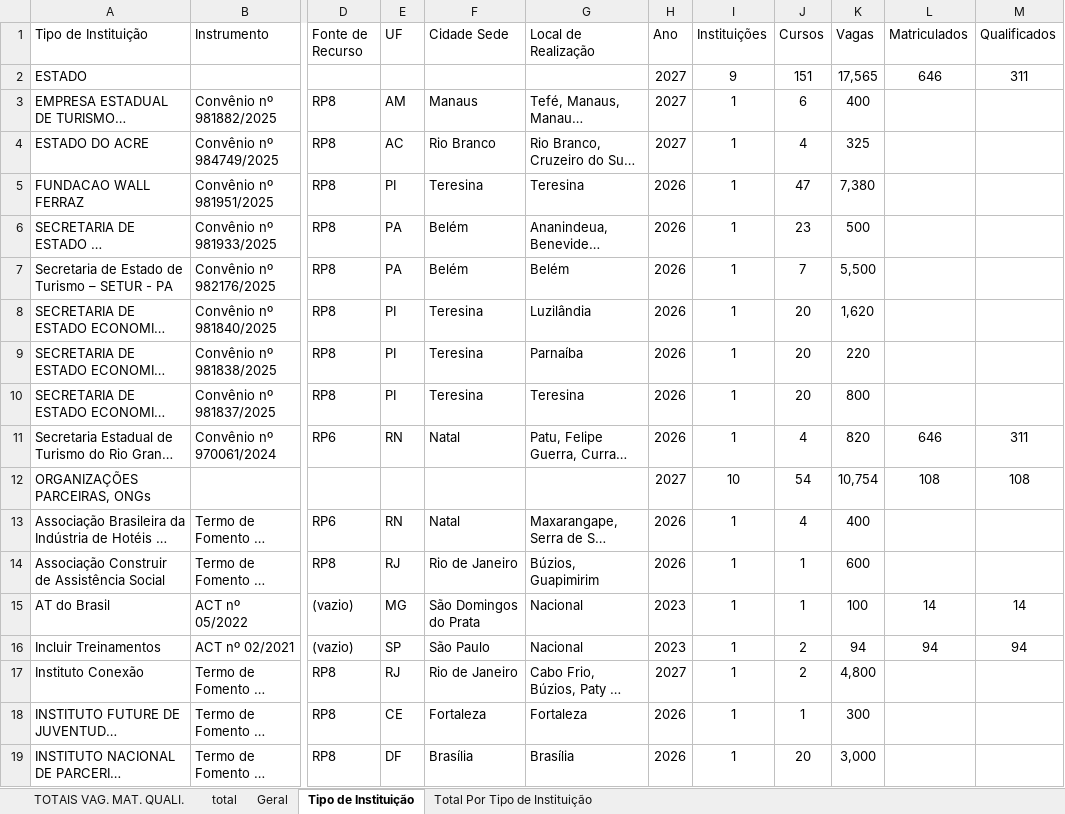
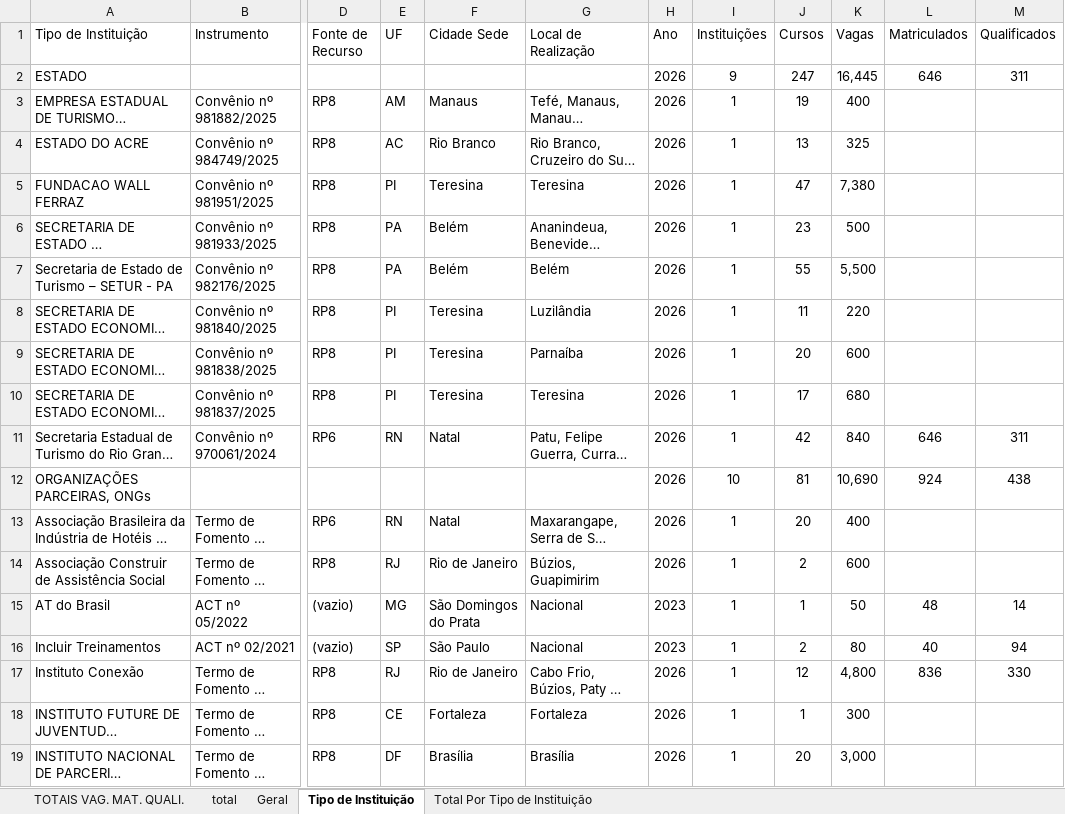
Before and after one commit to ronaldysantoss10-jpg/painel-turismo, an Excel workbook: Relatorio_Geral.xlsx, sheet Tipo de Instituição, drawn as a sheet; only a part is shown, gaps mark what is left out; long unchanged cells end in …; values as stored, in another font and other column widths than the file's, no borders; the diff covers the shown part only; the diff names each change by its address in the sheet, - before the commit and + after, or states it on an @@ line.

Commit message:
Add files via upload

```diff
--- a/Relatorio_Geral.xlsx (sheet Tipo de Instituição)
+++ b/Relatorio_Geral.xlsx (sheet Tipo de Instituição)
-H2:H4 (Ano): 2027
+H2:H4 (Ano): 2026
-J2 (Cursos): 151
+J2 (Cursos): 247
-K2 (Vagas): 17,565
+K2 (Vagas): 16,445
-J3 (Cursos): 6
+J3 (Cursos): 19
-J4 (Cursos): 4
+J4 (Cursos): 13
-J7 (Cursos): 7
+J7 (Cursos): 55
-J8 (Cursos): 20
+J8 (Cursos): 11
-K8 (Vagas): 1,620
+K8 (Vagas): 220
-K9 (Vagas): 220
+K9 (Vagas): 600
-J10 (Cursos): 20
+J10 (Cursos): 17
-K10 (Vagas): 800
+K10 (Vagas): 680
-J11 (Cursos): 4
+J11 (Cursos): 42
-K11 (Vagas): 820
+K11 (Vagas): 840
-H12 (Ano): 2027
+H12 (Ano): 2026
-J12 (Cursos): 54
+J12 (Cursos): 81
-K12 (Vagas): 10,754
+K12 (Vagas): 10,690
-L12 (Matriculados): 108
+L12 (Matriculados): 924
-M12 (Qualificados): 108
+M12 (Qualificados): 438
-J13 (Cursos): 4
+J13 (Cursos): 20
-J14 (Cursos): 1
+J14 (Cursos): 2
-K15 (Vagas): 100
+K15 (Vagas): 50
-L15 (Matriculados): 14
+L15 (Matriculados): 48
-K16 (Vagas): 94
+K16 (Vagas): 80
-L16 (Matriculados): 94
+L16 (Matriculados): 40
-H17 (Ano): 2027
+H17 (Ano): 2026
-J17 (Cursos): 2
+J17 (Cursos): 12
-L17 (Matriculados): (empty)
+L17 (Matriculados): 836
-M17 (Qualificados): (empty)
+M17 (Qualificados): 330
```
Also changed, not shown: 14 edited cells elsewhere in this sheet, sheet total, sheet Geral, sheet Total Por Tipo de Instituição, sheet TOTAIS VAG. MAT. QUALI., charts or pictures.
